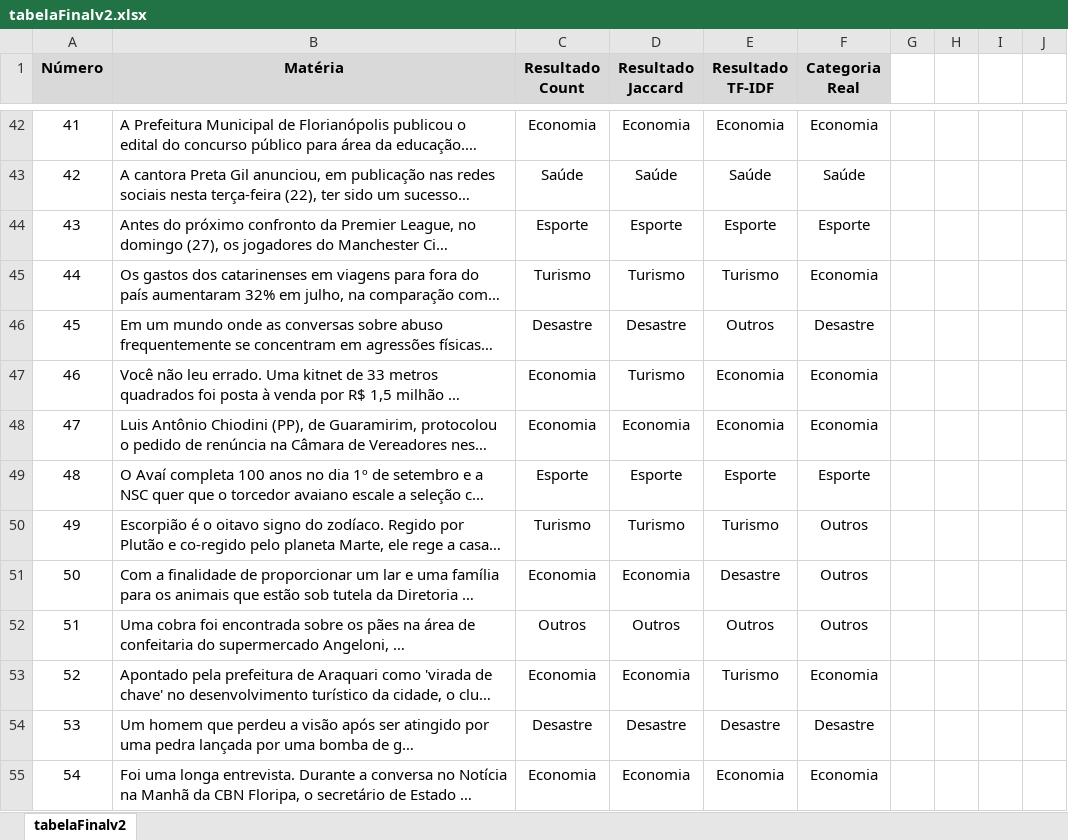
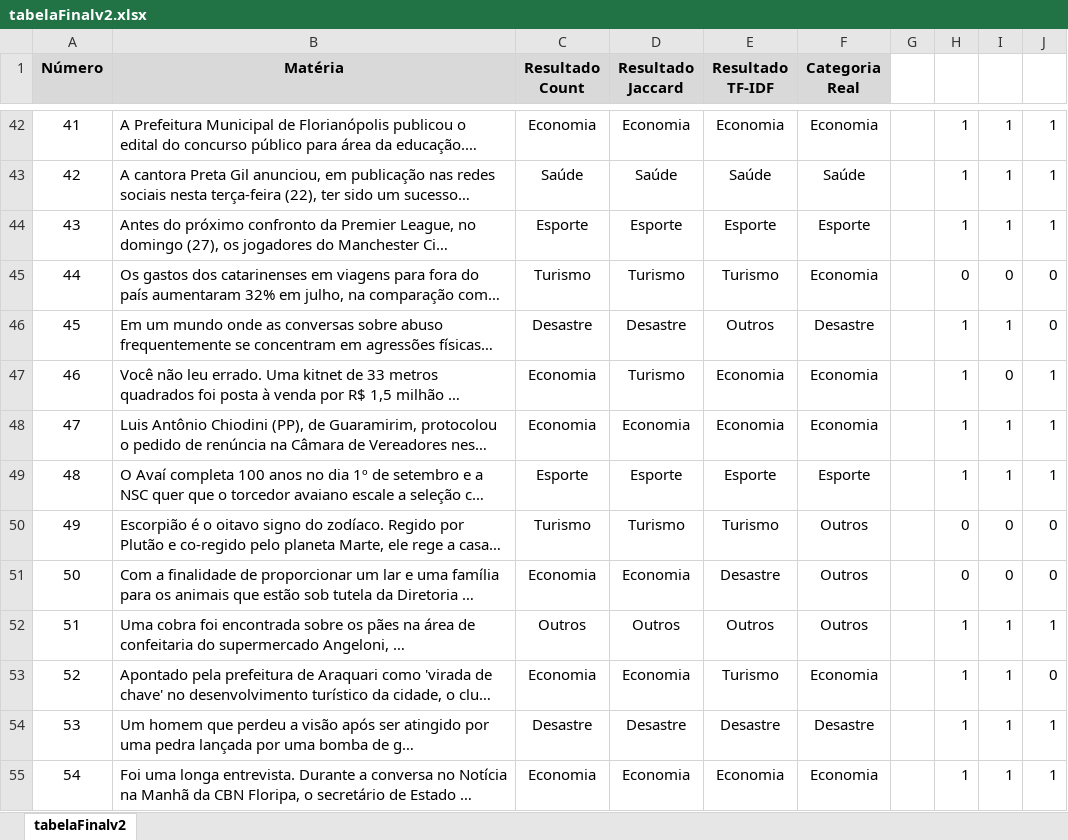
Before and after one commit to gpribeiro-furb/PLN, an Excel workbook: Trabalho1/tabelaFinalv2.xlsx, sheet tabelaFinalv2, drawn as a sheet; only a part is shown, gaps mark what is left out; long unchanged cells end in …; values as stored, in another font and other column widths than the file's, no borders; table styles not drawn; the diff covers the shown part only; the diff names each change by its address in the sheet, - before the commit and + after, or states it on an @@ line.

```diff
--- a/Trabalho1/tabelaFinalv2.xlsx (sheet tabelaFinalv2)
+++ b/Trabalho1/tabelaFinalv2.xlsx (sheet tabelaFinalv2)
-H42:H44: (empty)
+H42:H44: 1
-I42:I44: (empty)
+I42:I44: 1
-J42:J44: (empty)
+J42:J44: 1
-H45: (empty)
+H45: 0
-I45: (empty)
+I45: 0
-J45:J46: (empty)
+J45:J46: 0
-H46:H49: (empty)
+H46:H49: 1
-I46: (empty)
+I46: 1
-I47: (empty)
+I47: 0
-J47:J49: (empty)
+J47:J49: 1
-I48:I49: (empty)
+I48:I49: 1
-H50:H51: (empty)
+H50:H51: 0
-I50:I51: (empty)
+I50:I51: 0
-J50:J51: (empty)
+J50:J51: 0
-H52:H55: (empty)
+H52:H55: 1
-I52:I55: (empty)
+I52:I55: 1
-J52: (empty)
+J52: 1
-J53: (empty)
+J53: 0
-J54:J55: (empty)
+J54:J55: 1
```
Also changed, not shown: 2 added rows and 157 edited cells elsewhere in this sheet, 1 other file.
